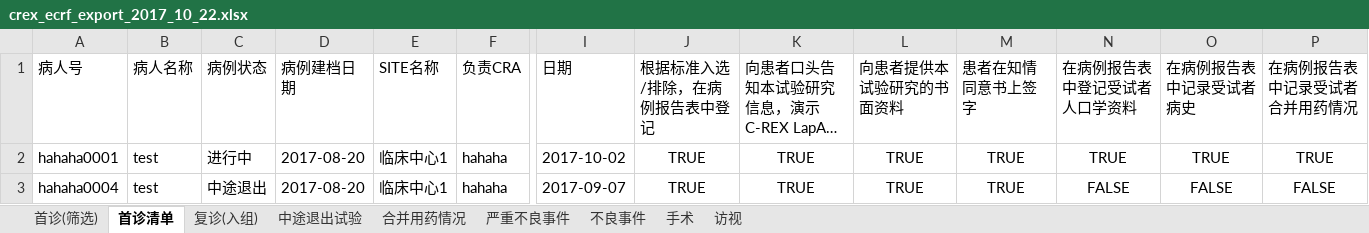
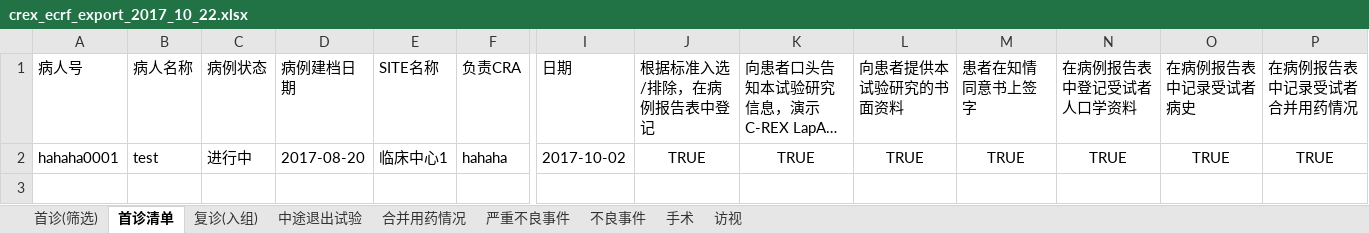
Before and after one commit to Yudatech/yuda-ecrf, an Excel workbook: public/exports/crex_ecrf_export_2017_10_22.xlsx, sheet 首诊清单, drawn as a sheet; only a part is shown, gaps mark what is left out; long unchanged cells end in …; values as stored, in another font and other column widths than the file's, no borders; rows hold the shown columns only; the diff names each change by its address in the sheet, - before the commit and + after, or states it on an @@ line.

```diff
--- a/public/exports/crex_ecrf_export_2017_10_22.xlsx (sheet 首诊清单)
+++ b/public/exports/crex_ecrf_export_2017_10_22.xlsx (sheet 首诊清单)
-row 3: hahaha0004 | test | 中途退出 | 2017-08-20 | 临床中心1 | hahaha | 2017-09-07 | TRUE | TRUE | TRUE | TRUE | FALSE | FALSE | FALSE
```
Also changed, not shown: sheet 首诊(筛选), sheet 访视, sheet 不良事件, sheet 合并用药情况, sheet 严重不良事件, sheet 中途退出试验, 2 more sheets, 1 other file.
